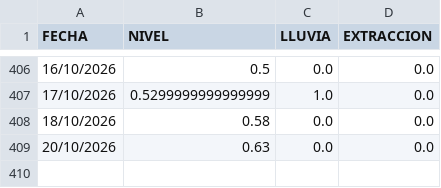
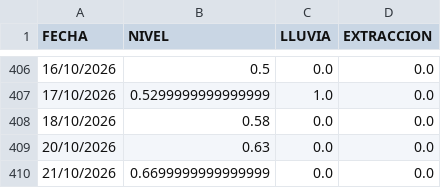
Before and after one commit to AndresPaladino/hidropal, a CSV file: datos_pozo.csv, drawn as a sheet; only a part is shown, gaps mark what is left out.

Commit message:
backup: snapshot 2026-10-21 10:57 UTC

```diff
--- a/datos_pozo.csv
+++ b/datos_pozo.csv
@@ -409 +409,2 @@ FECHA,NIVEL,LLUVIA,EXTRACCION
 20/10/2026,0.63,0.0,0.0
+21/10/2026,0.6699999999999999,0.0,0.0
```
